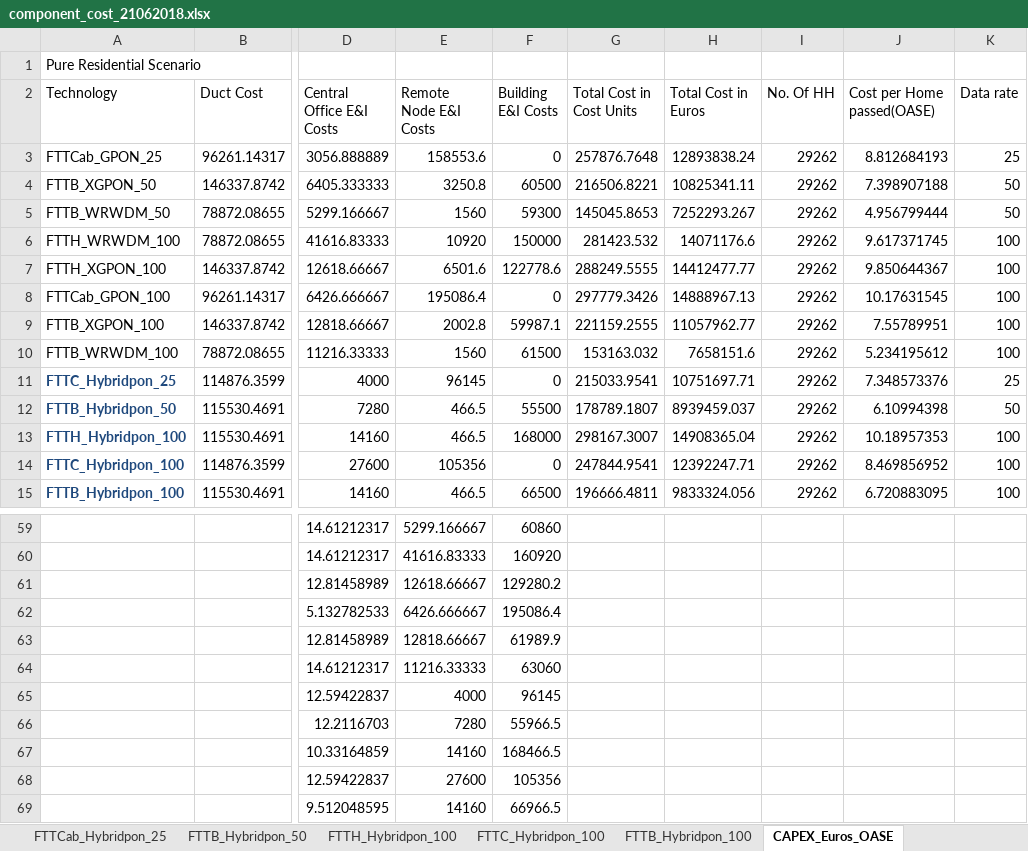
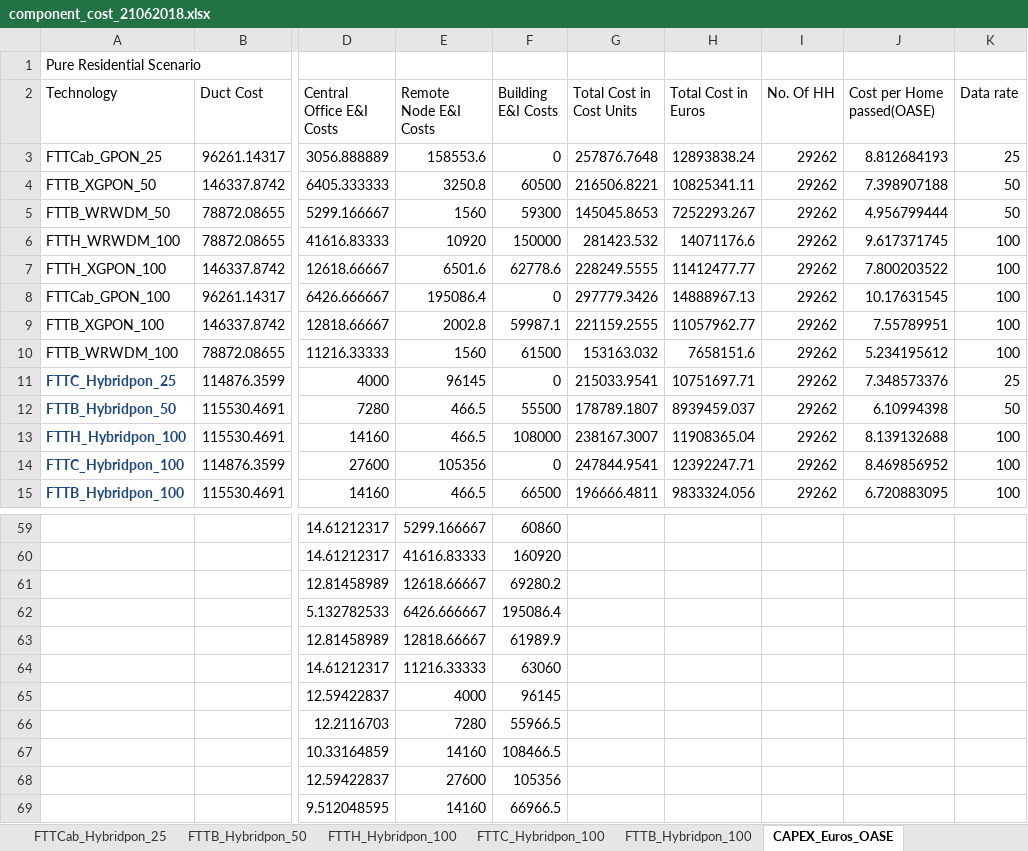
Before and after one commit to SaiPatri/ExpectiMigPlan, an Excel workbook: tumlknexpectimax/excel_data/component_cost_21062018.xlsx, sheet CAPEX_Euros_OASE, drawn as a sheet; only a part is shown, gaps mark what is left out; values as stored, in another font and other column widths than the file's, no borders; charts and pictures and table styles not drawn; the diff names each change by its address in the sheet, - before the commit and + after, or states it on an @@ line.

```diff
--- a/tumlknexpectimax/excel_data/component_cost_21062018.xlsx (sheet CAPEX_Euros_OASE)
+++ b/tumlknexpectimax/excel_data/component_cost_21062018.xlsx (sheet CAPEX_Euros_OASE)
-F7 (Building E&I Costs): 122778.6
+F7 (Building E&I Costs): 62778.6
-G7 (Total Cost in Cost Units): 288249.5555
+G7 (Total Cost in Cost Units): 228249.5555
-H7 (Total Cost in Euros): 14412477.77
+H7 (Total Cost in Euros): 11412477.77
-J7 (Cost per Home passed(OASE)): 9.850644367
+J7 (Cost per Home passed(OASE)): 7.800203522
-F13 (Building E&I Costs): 168000
+F13 (Building E&I Costs): 108000
-G13 (Total Cost in Cost Units): 298167.3007
+G13 (Total Cost in Cost Units): 238167.3007
-H13 (Total Cost in Euros): 14908365.04
+H13 (Total Cost in Euros): 11908365.04
-J13 (Cost per Home passed(OASE)): 10.18957353
+J13 (Cost per Home passed(OASE)): 8.139132688
-F61 (Building E&I Costs): 129280.2
+F61 (Building E&I Costs): 69280.2
-F67 (Building E&I Costs): 168466.5
+F67 (Building E&I Costs): 108466.5
```
Also changed, not shown: sheet CAPEX_Euros_BSG, sheet FTTH XGPON 100 Mbps, sheet FTTH_Hybridpon_100, sheet CAPEX_Euros_Phillipson, sheet CAPEX_Euros_Rokkas, charts or pictures, tumlknexpectimax/excel_data/input_data_business.xlsx, tumlknexpectimax/excel_data/input_data_business_munich_phillipson.xlsx, 26 other files.
